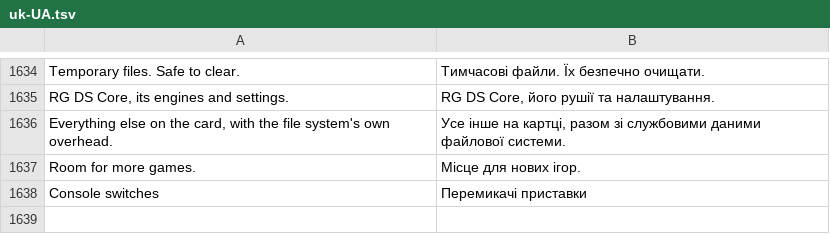
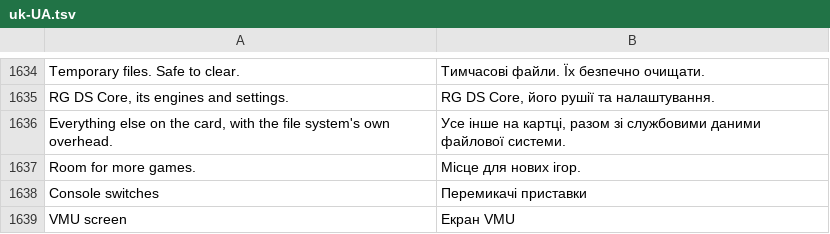
Before and after one commit to kleinrein/rgds-core, a TSV file: assets/locales/uk-UA.tsv, drawn as a sheet; only a part is shown, gaps mark what is left out.

```diff
--- a/assets/locales/uk-UA.tsv
+++ b/assets/locales/uk-UA.tsv
@@ -1638 +1638,2 @@ Room for more games.	Місце для нових ігор.
 Console switches	Перемикачі приставки
+VMU screen	Екран VMU
```
Also changed, not shown: assets/locales/de-DE.tsv, assets/locales/es-ES.tsv, 54 other files.
